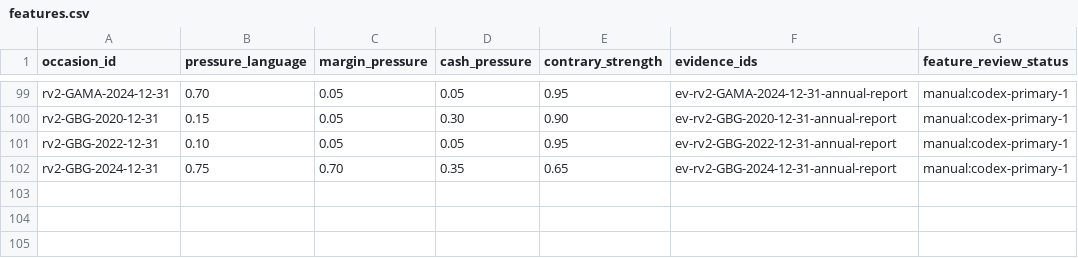
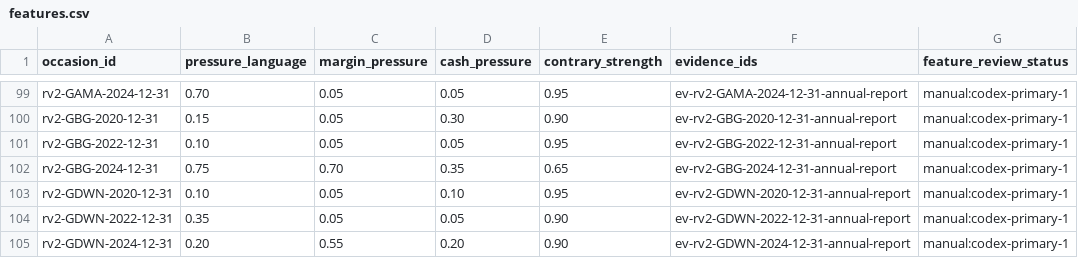
Before and after one commit to roseattridge-gif/piotw-intelligence, a CSV file: data/restructuring_v2/features.csv, drawn as a sheet; only a part is shown, gaps mark what is left out; the diff names each change by its address in the sheet, - before the commit and + after, or states it on an @@ line.

```diff
--- a/data/restructuring_v2/features.csv
+++ b/data/restructuring_v2/features.csv
+row 103: rv2-GDWN-2020-12-31 | 0.10 | 0.05 | 0.10 | 0.95 | ev-rv2-GDWN-2020-12-31-annual-report | manual:codex-primary-1
+row 104: rv2-GDWN-2022-12-31 | 0.35 | 0.05 | 0.05 | 0.90 | ev-rv2-GDWN-2022-12-31-annual-report | manual:codex-primary-1
+row 105: rv2-GDWN-2024-12-31 | 0.20 | 0.55 | 0.20 | 0.90 | ev-rv2-GDWN-2024-12-31-annual-report | manual:codex-primary-1
```
Also changed, not shown: data/derived/restructuring_v2_coverage_queue.csv, 3 other files.
